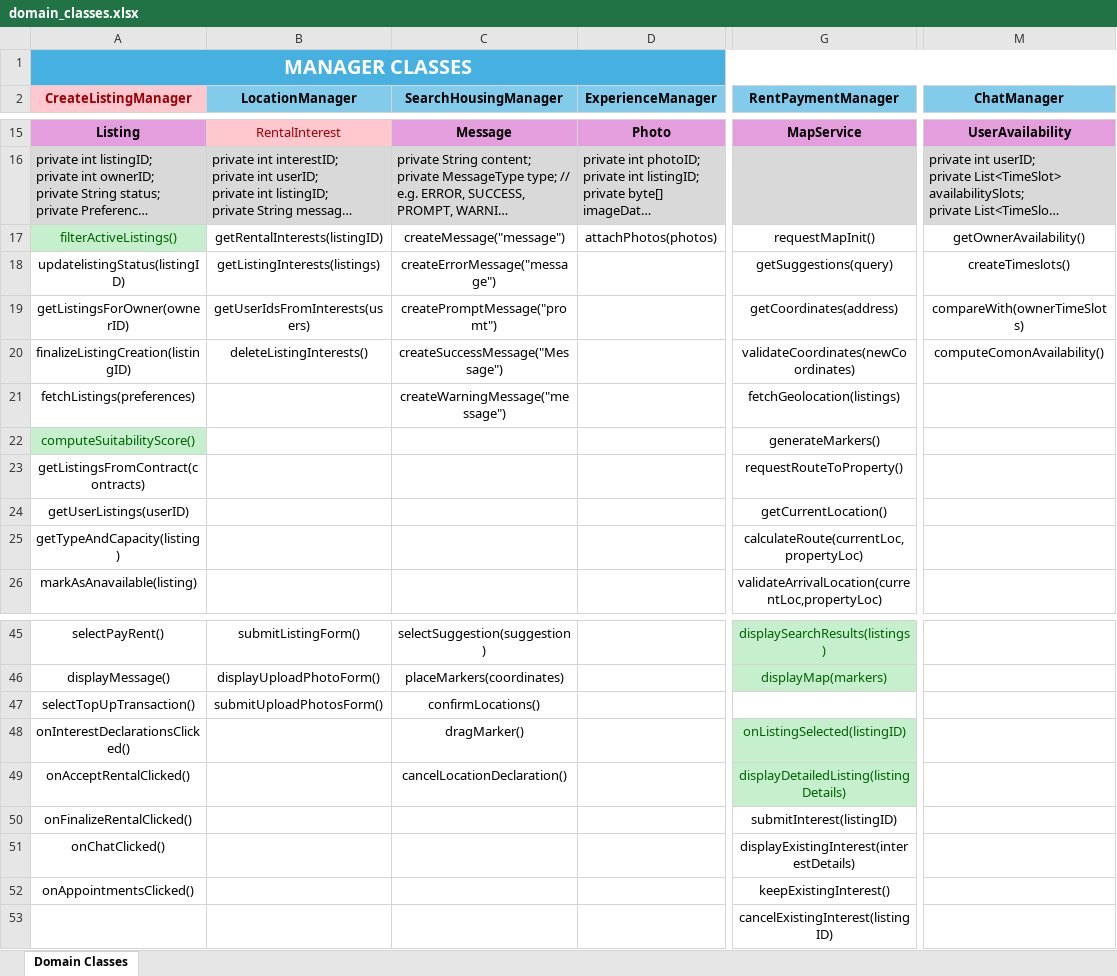
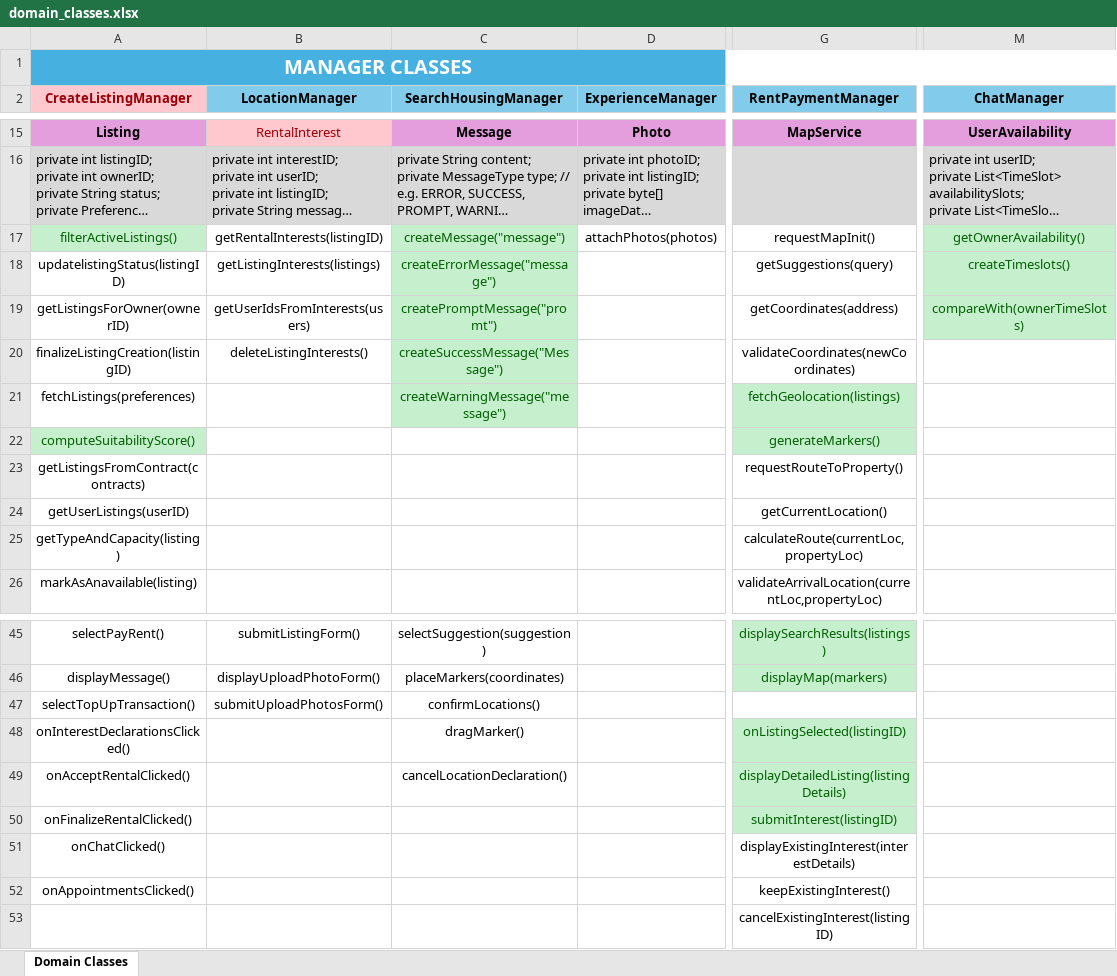
Before and after one commit to evelinastavropoulou/HomeLink, an Excel workbook: Παραδοτέο 4/domain_classes.xlsx, sheet Domain Classes, drawn as a sheet; only a part is shown, gaps mark what is left out; long unchanged cells end in …; values as stored, in another font and other column widths than the file's, no borders; the diff names each change by its address in the sheet, - before the commit and + after, or states it on an @@ line.

```diff
--- a/Παραδοτέο 4/domain_classes.xlsx (sheet Domain Classes)
+++ b/Παραδοτέο 4/domain_classes.xlsx (sheet Domain Classes)
@@ C17:C21 fill: none → #C6EFCE, text colour: black → #006100 @@
@@ M17:M19 fill: none → #C6EFCE, text colour: black → #006100 @@
-M20 (ChatManager): computeComonAvailability()
+M20 (ChatManager): (empty)
@@ G21:G22 fill: none → #C6EFCE, text colour: black → #006100 @@
@@ G50 fill: none → #C6EFCE, text colour: black → #006100 @@
```
Also changed, not shown: 17 other files.
